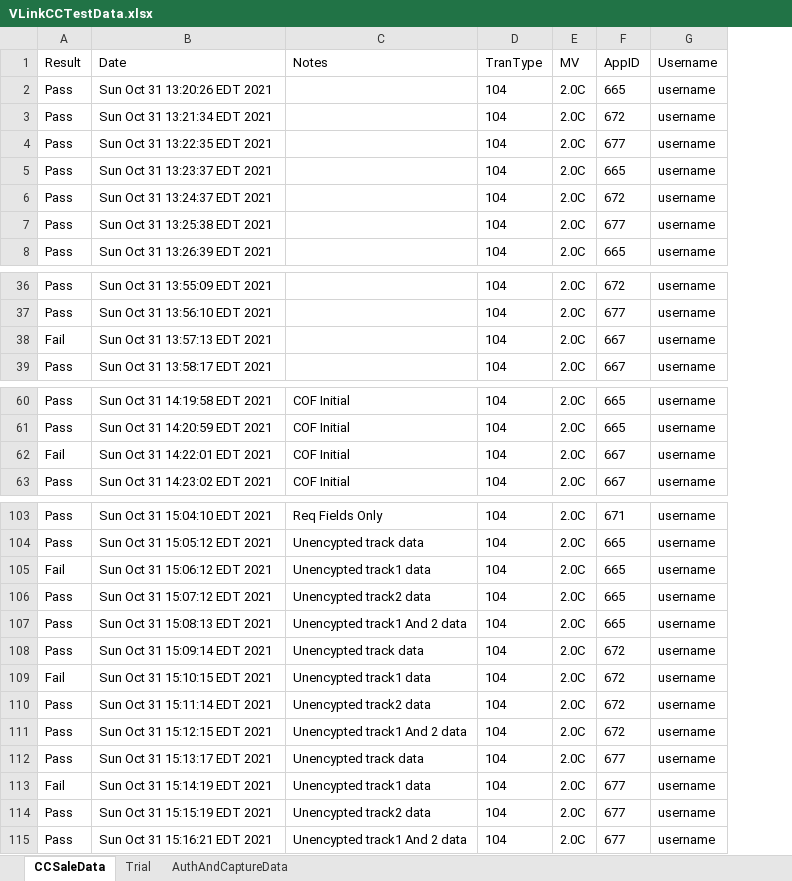
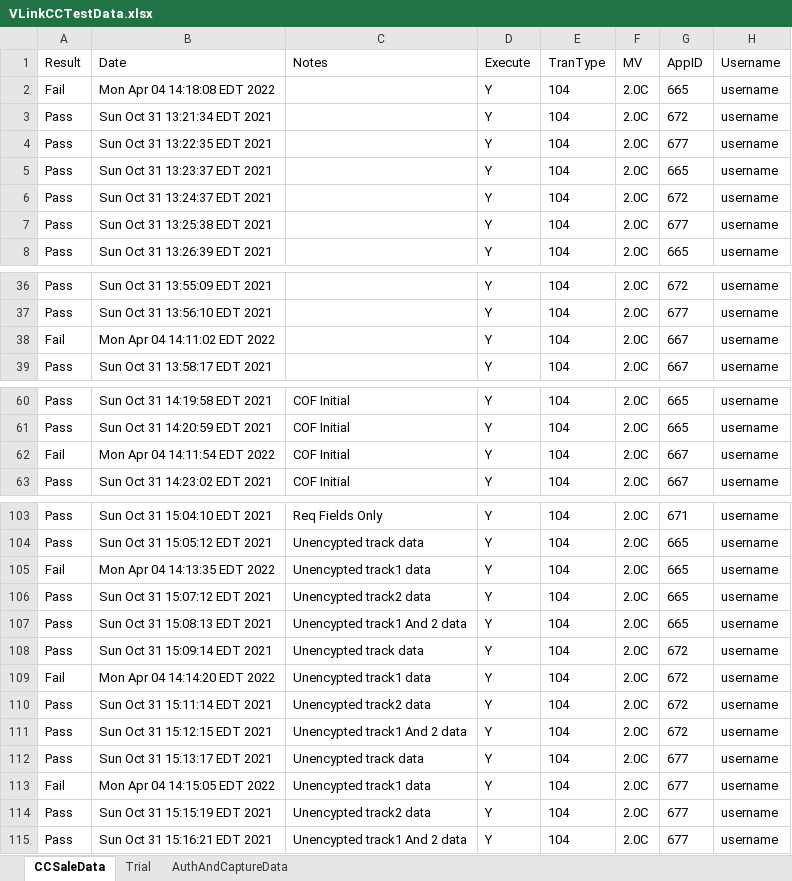
Before and after one commit to dcusend/KatalonData, an Excel workbook: VLinkCCTestData.xlsx, sheet CCSaleData, drawn as a sheet; only a part is shown, gaps mark what is left out; values as stored, in another font and other column widths than the file's, no borders; the diff covers the shown part only; the diff names each change by its address in the sheet, - before the commit and + after, or states it on an @@ line.

```diff
--- a/VLinkCCTestData.xlsx (sheet CCSaleData)
+++ b/VLinkCCTestData.xlsx (sheet CCSaleData)
+column D (Execute), rows 2-8: all Y; rows 36-39: all Y; rows 60-63: all Y; rows 103-115: all Y
-A2 (Result): Pass
+A2 (Result): Fail
-B2 (Date): Sun Oct 31 13:20:26 EDT 2021
+B2 (Date): Mon Apr 04 14:18:08 EDT 2022
-B38 (Date): Sun Oct 31 13:57:13 EDT 2021
+B38 (Date): Mon Apr 04 14:11:02 EDT 2022
-B62 (Date): Sun Oct 31 14:22:01 EDT 2021
+B62 (Date): Mon Apr 04 14:11:54 EDT 2022
-B105 (Date): Sun Oct 31 15:06:12 EDT 2021
+B105 (Date): Mon Apr 04 14:13:35 EDT 2022
-B109 (Date): Sun Oct 31 15:10:15 EDT 2021
+B109 (Date): Mon Apr 04 14:14:20 EDT 2022
-B113 (Date): Sun Oct 31 15:14:19 EDT 2021
+B113 (Date): Mon Apr 04 14:15:05 EDT 2022
```
Also changed, not shown: 1 edited cell elsewhere in this sheet, Bootstrap/VT-ACH-Data.xlsx, Bootstrap/VT-Misc-Data.xlsx.
